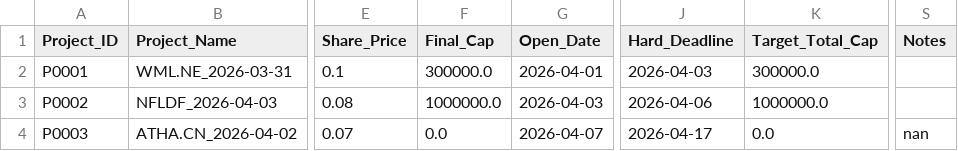
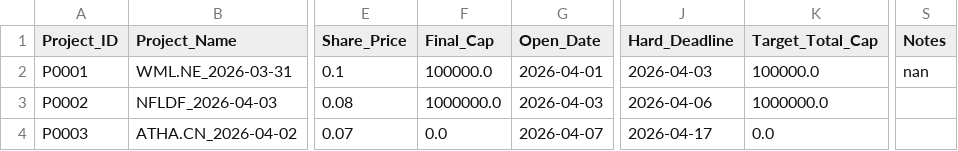
Before and after one commit to huadan2008-crypto/InvestFlow-Pro, a CSV file: projects.csv, drawn as a sheet; only a part is shown, gaps mark what is left out; the diff names each change by its address in the sheet, - before the commit and + after, or states it on an @@ line.

```diff
--- a/projects.csv
+++ b/projects.csv
-F2 (Final_Cap): 300000.0
+F2 (Final_Cap): 100000.0
-K2 (Target_Total_Cap): 300000.0
+K2 (Target_Total_Cap): 100000.0
-S2 (Notes): (empty)
+S2 (Notes): nan
-S4 (Notes): nan
+S4 (Notes): (empty)
```
Also changed, not shown: Data/allocations.csv, Data/client_master.csv, 12 other files.
